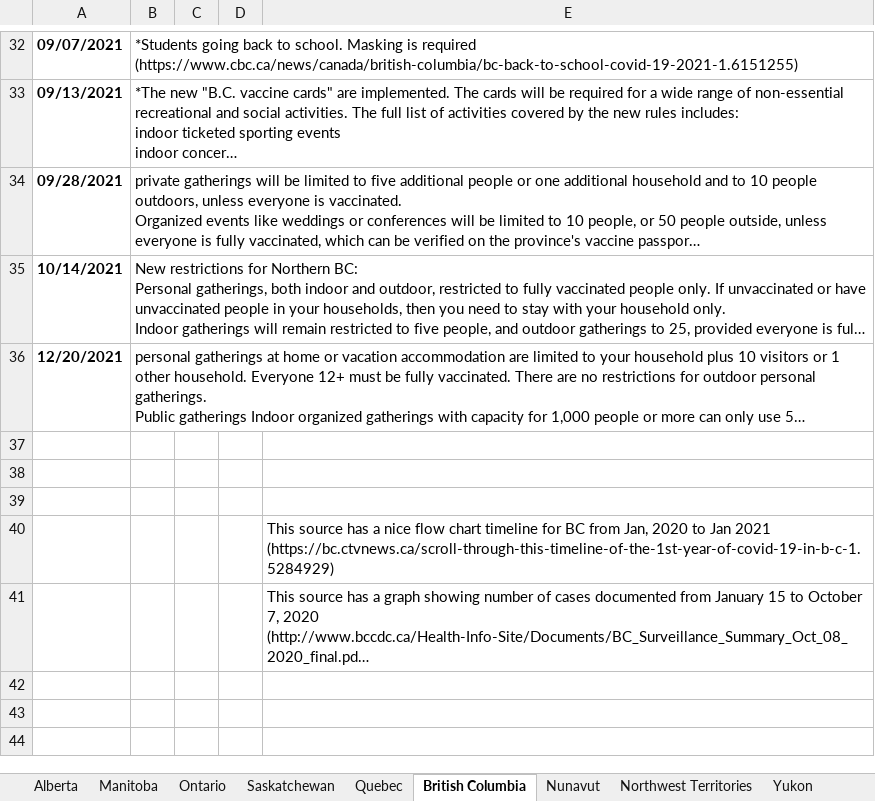
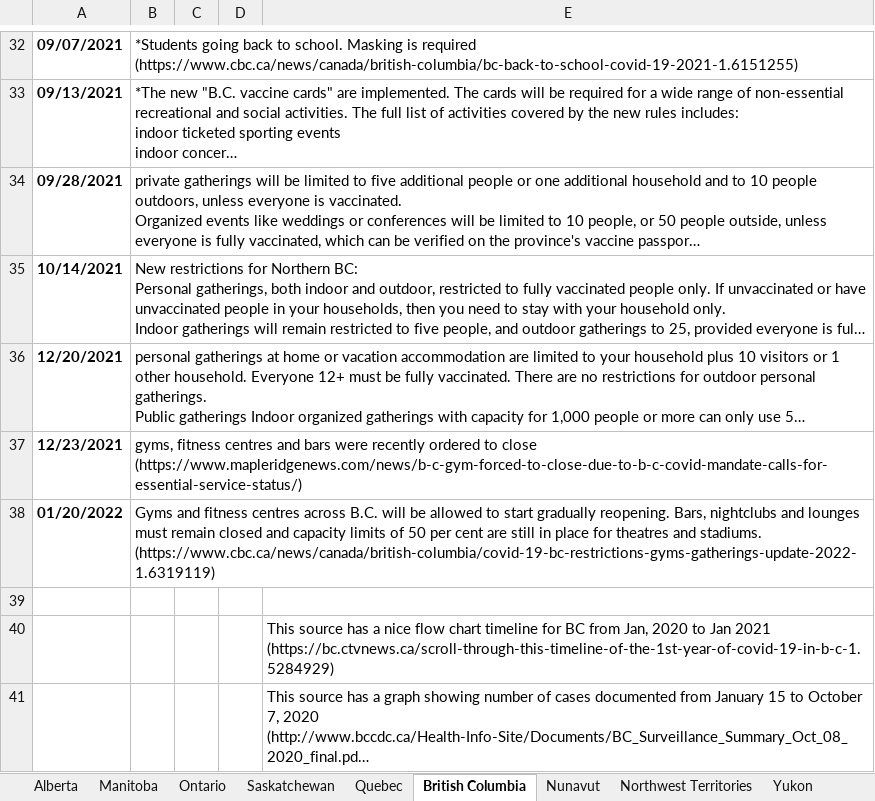
Before and after one commit to ddick8/Covid-19-Policy-Response-Canadian-tracker, an Excel workbook: Mitigation implementations timelines.xlsx, sheet British Columbia, drawn as a sheet; only a part is shown, gaps mark what is left out; long unchanged cells end in …; values as stored, in another font and other column widths than the file's, no borders; the diff names each change by its address in the sheet, - before the commit and + after, or states it on an @@ line.

```diff
--- a/Mitigation implementations timelines.xlsx (sheet British Columbia)
+++ b/Mitigation implementations timelines.xlsx (sheet British Columbia)
-row 37: (empty)
+row 37: 12/23/2021 | gyms, fitness centres and bars were recently ordered to close (https://www.mapleridgenews.com/news/b-c-gym-forced-to-close-due-to-b-c-covid-mandate-calls-for-essential-service-status/)
-row 38: (empty)
+row 38: 01/20/2022 | Gyms and fitness centres across B.C. will be allowed to start gradually reopening. Bars, nightclubs and lounges must remain closed and capacity limits of 50 per cent are still in place for theatres and stadiums. (https://www.cbc.ca/news/canada/british-columbia/covid-19-bc-restrictions-gyms-gatherings-update-2022-1.6319119)
```
Also changed, not shown: sheet New Brunswick, sheet Northwest Territories, sheet Quebec, sheet Newfoundland & Labrador, sheet Nova Scotia, sheet Saskatchewan, 3 more sheets.
